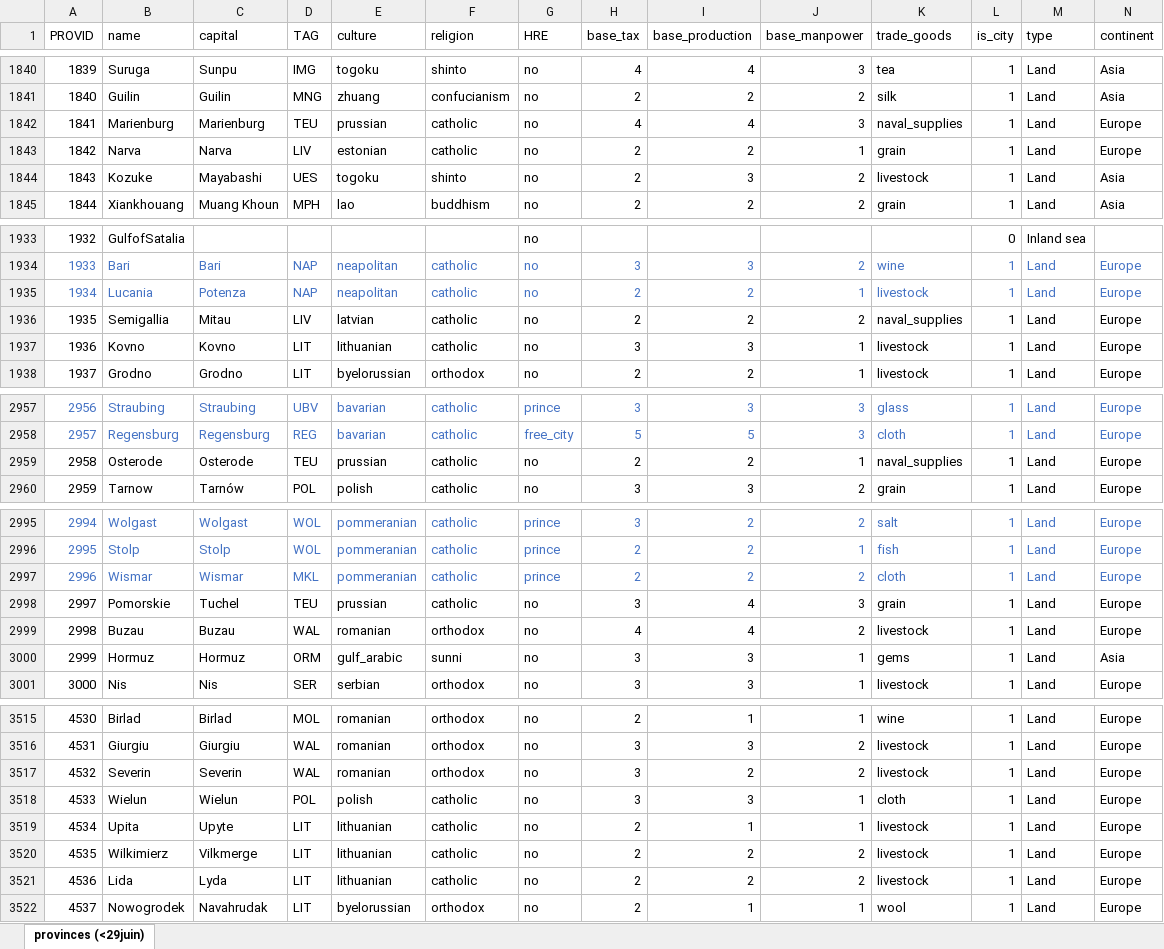
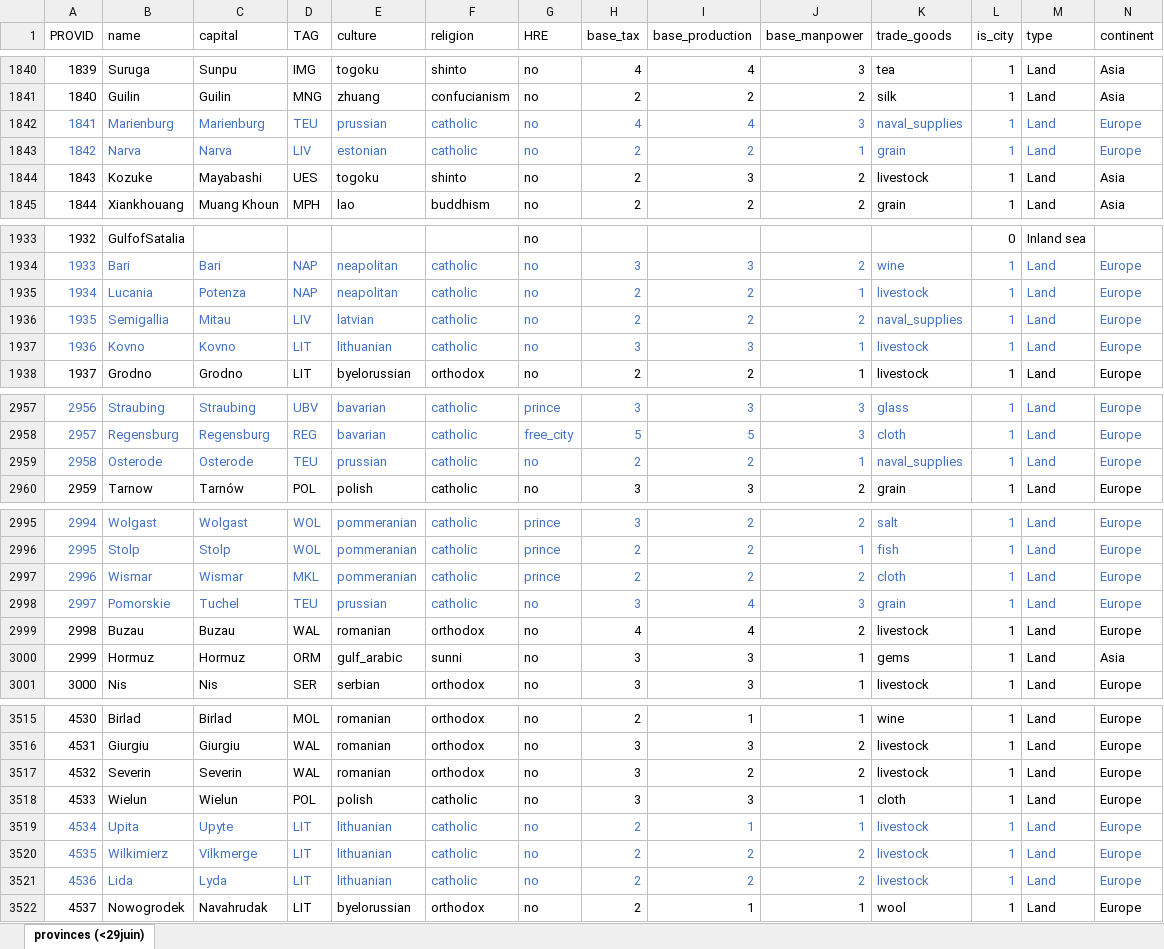
Before and after one commit to ice-Spurr/EU4-Province-map, an Excel workbook: DEFAULT_values/provinces.xlsx, sheet provinces (<29juin), drawn as a sheet; only a part is shown, gaps mark what is left out; values as stored, in another font and other column widths than the file's, no borders; table styles not drawn; the diff covers the shown part only; the diff names each change by its address in the sheet, - before the commit and + after, or states it on an @@ line.

Commit message:
Done Baltic, added the province.bmp projected map with reference points

```diff
--- a/DEFAULT_values/provinces.xlsx (sheet provinces (<29juin))
+++ b/DEFAULT_values/provinces.xlsx (sheet provinces (<29juin))
-A1842:N1843 text colour: black
+A1842:N1843 text colour: #4472C4
-A1936:N1937 text colour: black
+A1936:N1937 text colour: #4472C4
-A2959:N2959 text colour: black
+A2959:N2959 text colour: #4472C4
-A2998:N2998 text colour: black
+A2998:N2998 text colour: #4472C4
-A3519:N3521 text colour: black
+A3519:N3521 text colour: #4472C4
```
Also changed, not shown: 1 edited cell and cell formats elsewhere in this sheet, 18 other files.
